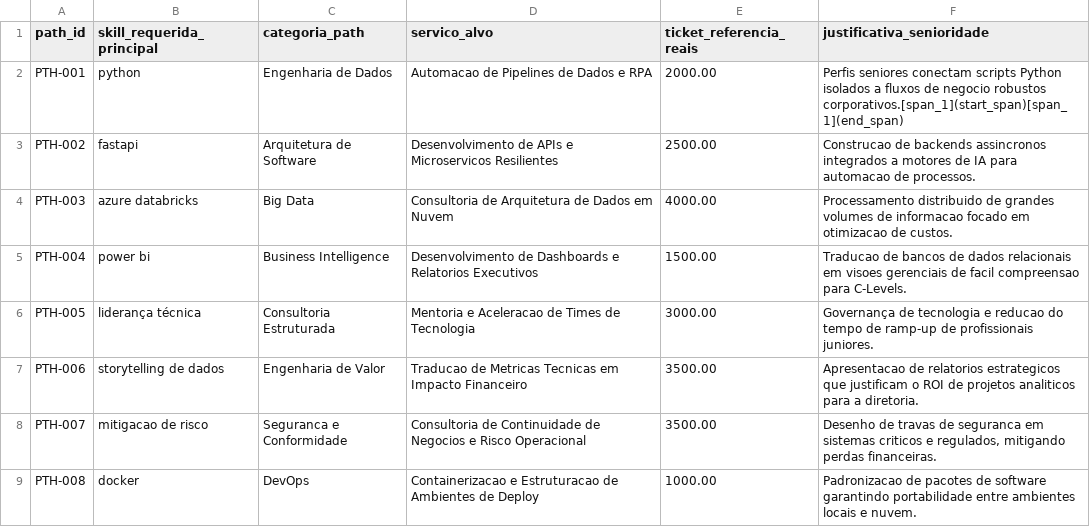
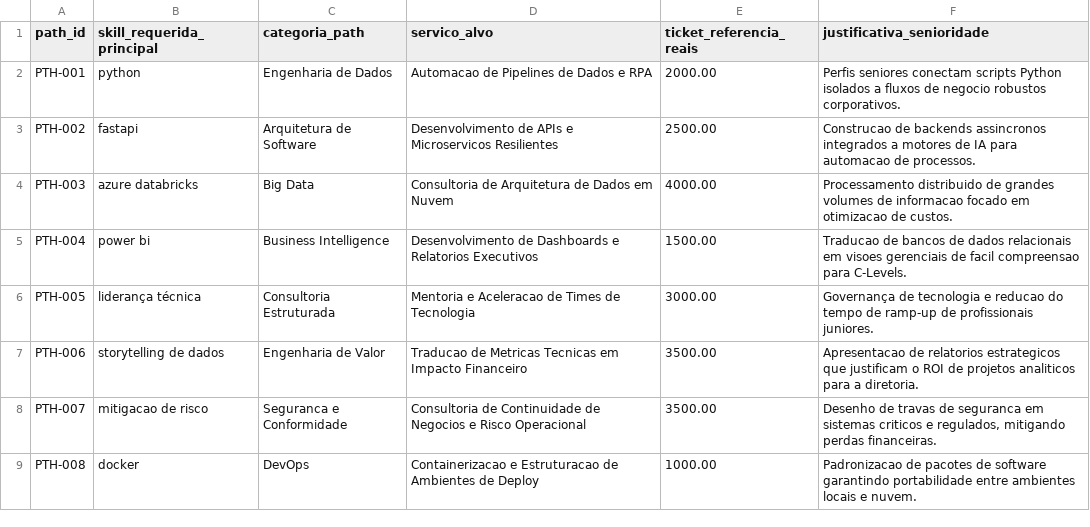
Before and after one commit to Santosdevbjj/identificar-habilidades-com-IA, a CSV file: data/processed/monetization_paths.csv, drawn as a sheet; the diff names each change by its address in the sheet, - before the commit and + after, or states it on an @@ line.

```diff
--- a/data/processed/monetization_paths.csv
+++ b/data/processed/monetization_paths.csv
-F2 (justificativa_senioridade): …negocio robustos corporativos.[span_1](start_span)[span_1](end_span)
+F2 (justificativa_senioridade): …negocio robustos corporativos.
```
